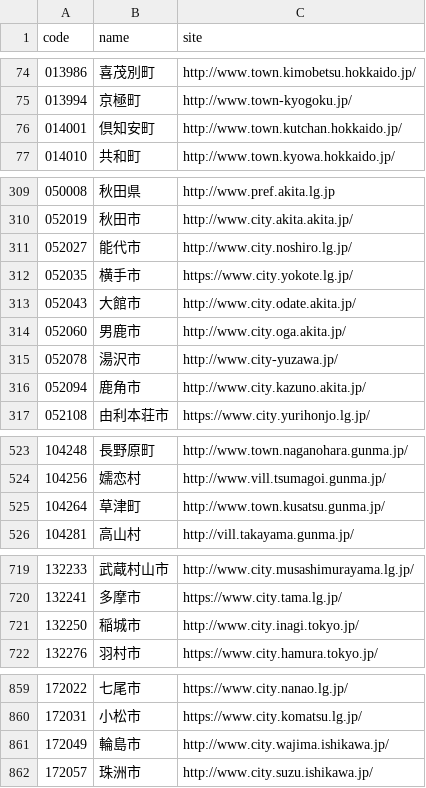
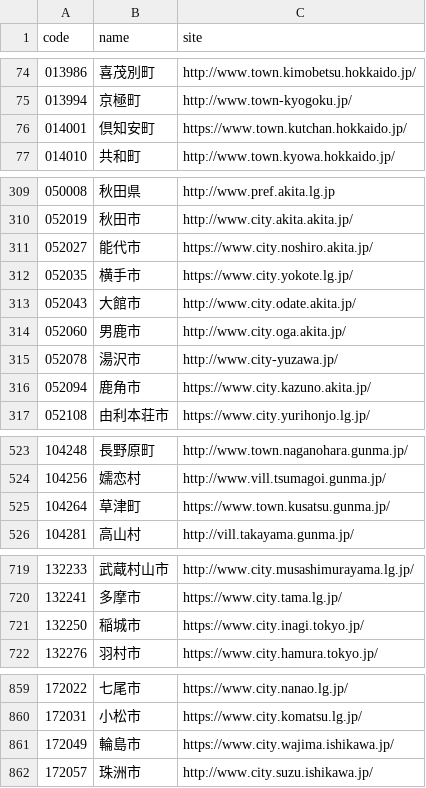
Before and after one commit to hkwi/lgjp_web, a CSV file: docs/wd.csv, drawn as a sheet; only a part is shown, gaps mark what is left out; the diff covers the shown part only.

```diff
--- a/docs/wd.csv
+++ b/docs/wd.csv
@@ -75,3 +75,3 @@ code,name,site
 013994,京極町,http://www.town-kyogoku.jp/
-014001,倶知安町,http://www.town.kutchan.hokkaido.jp/
+014001,倶知安町,https://www.town.kutchan.hokkaido.jp/
 014010,共和町,http://www.town.kyowa.hokkaido.jp/
@@ -310,3 +310,3 @@ code,name,site
 052019,秋田市,http://www.city.akita.akita.jp/
-052027,能代市,http://www.city.noshiro.lg.jp/
+052027,能代市,https://www.city.noshiro.akita.jp/
 052035,横手市,https://www.city.yokote.lg.jp/
@@ -315,3 +315,3 @@ code,name,site
 052078,湯沢市,http://www.city-yuzawa.jp/
-052094,鹿角市,http://www.city.kazuno.akita.jp/
+052094,鹿角市,https://www.city.kazuno.akita.jp/
 052108,由利本荘市,https://www.city.yurihonjo.lg.jp/
@@ -524,3 +524,3 @@ code,name,site
 104256,嬬恋村,http://www.vill.tsumagoi.gunma.jp/
-104264,草津町,http://www.town.kusatsu.gunma.jp/
+104264,草津町,https://www.town.kusatsu.gunma.jp/
 104281,高山村,http://vill.takayama.gunma.jp/
@@ -720,3 +720,3 @@ code,name,site
 132241,多摩市,https://www.city.tama.lg.jp/
-132250,稲城市,http://www.city.inagi.tokyo.jp/
+132250,稲城市,https://www.city.inagi.tokyo.jp/
 132276,羽村市,https://www.city.hamura.tokyo.jp/
@@ -860,3 +860,3 @@ code,name,site
 172031,小松市,https://www.city.komatsu.lg.jp/
-172049,輪島市,http://www.city.wajima.ishikawa.jp/
+172049,輪島市,https://www.city.wajima.ishikawa.jp/
 172057,珠洲市,http://www.city.suzu.ishikawa.jp/
```
Also changed, not shown: 4 edited cells elsewhere in this file, 3 other files.
